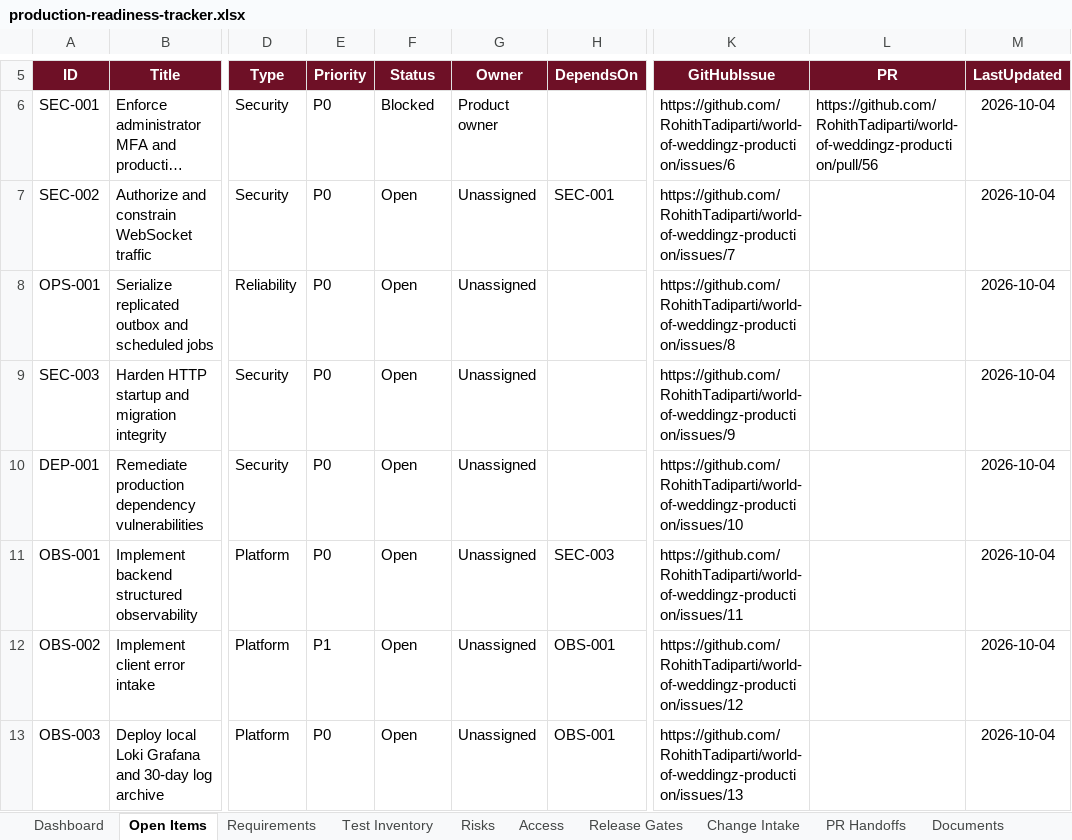
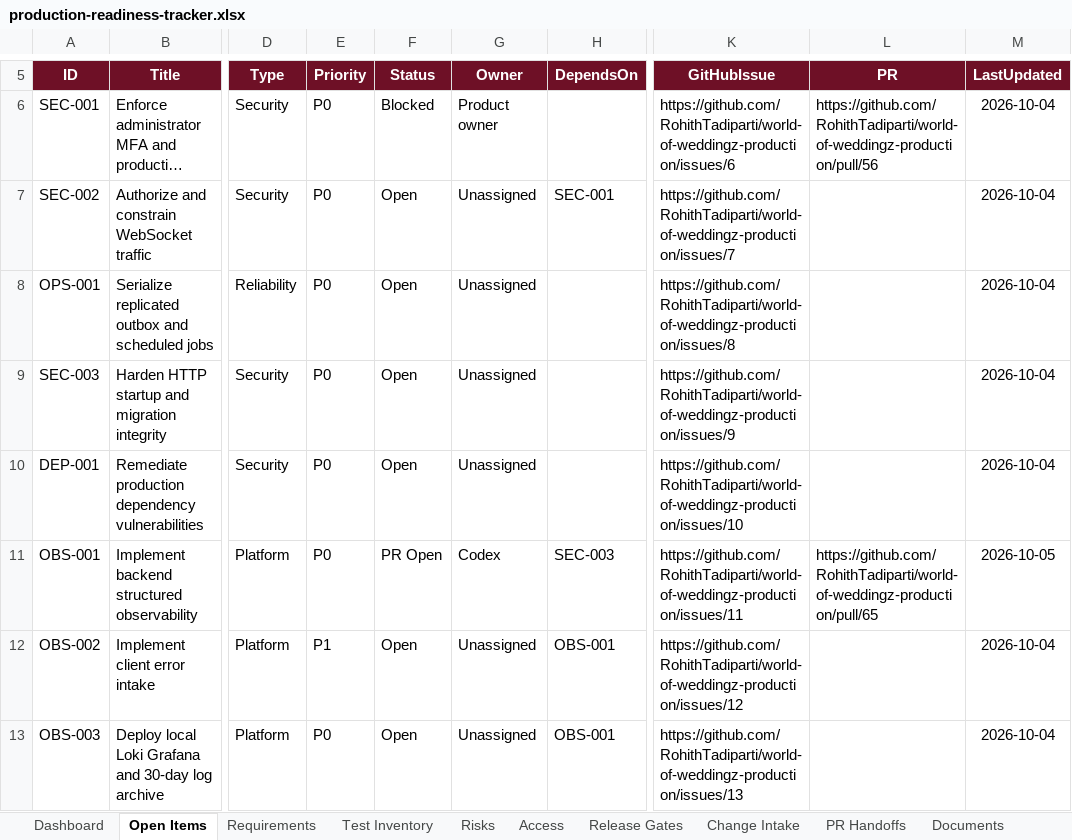
Before and after one commit to RohithTadiparti/world-of-weddingz-production, an Excel workbook: docs/tracking/production-readiness-tracker.xlsx, sheet Open Items, drawn as a sheet; only a part is shown, gaps mark what is left out; long unchanged cells end in …; values as stored, in another font and other column widths than the file's, no borders; conditional formats and table styles not drawn; the diff names each change by its address in the sheet, - before the commit and + after, or states it on an @@ line.

```diff
--- a/docs/tracking/production-readiness-tracker.xlsx (sheet Open Items)
+++ b/docs/tracking/production-readiness-tracker.xlsx (sheet Open Items)
-F11 (Status): Open
+F11 (Status): PR Open
-G11 (Owner): Unassigned
+G11 (Owner): Codex
-L11 (PR): (empty)
+L11 (PR): https://github.com/RohithTadiparti/world-of-weddingz-production/pull/65
-M11 (LastUpdated): 2026-10-04
+M11 (LastUpdated): 2026-10-05
```
Also changed, not shown: sheet PR Handoffs, sheet Test Inventory, sheet Dashboard, formulas that keep their value, charts or pictures, 3 other files.
